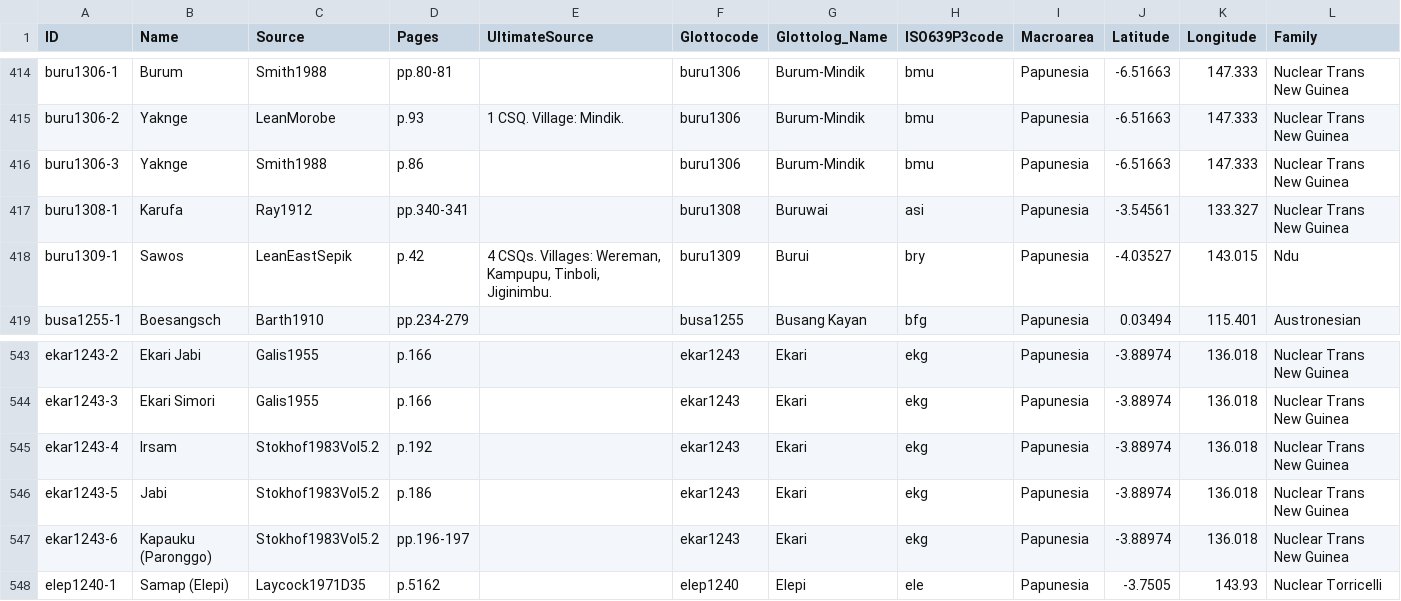
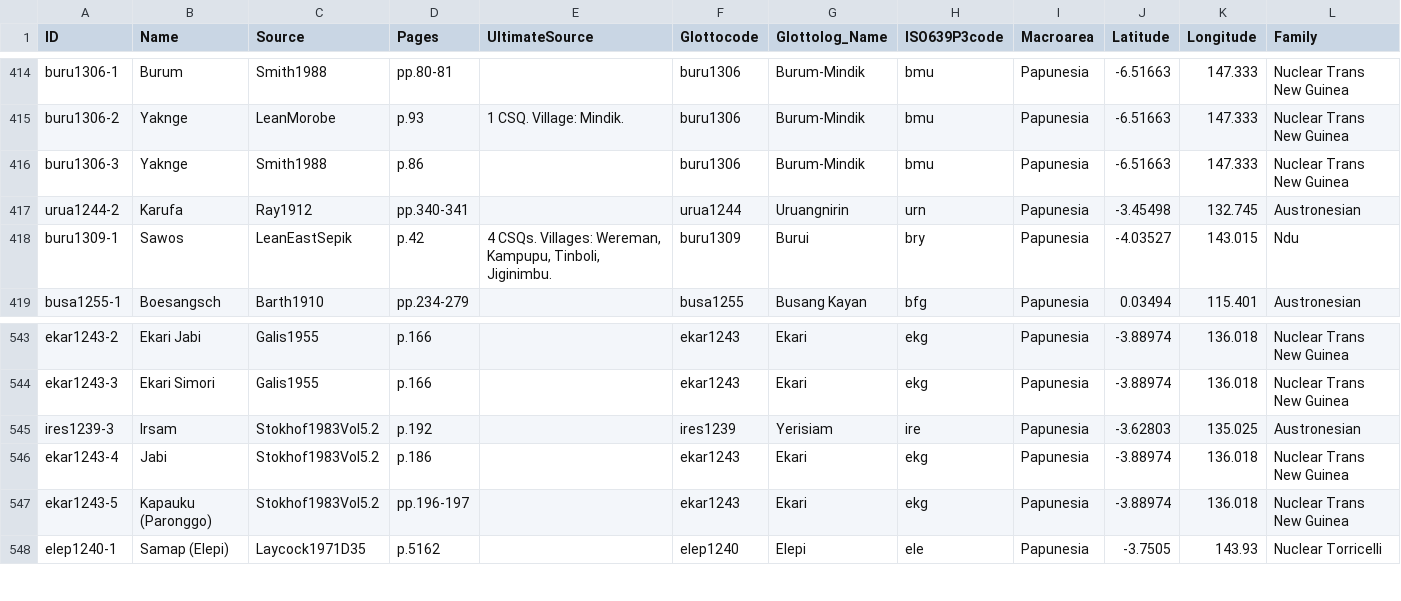
Before and after one commit to numeralbank/barlowpacific, a CSV file: etc/languages.csv, drawn as a sheet; only a part is shown, gaps mark what is left out.

Commit message:
Corrected misidentified languages buru1308-1 > urua1244-2, ekar1243-4 > ires1239-3, kamo1255-5 > kowi1239-5; updated numbering

```diff
--- a/etc/languages.csv
+++ b/etc/languages.csv
@@ -416,3 +416,3 @@ buru1306-2,Yaknge,LeanMorobe,p.93,1 CSQ. Village: Mindik.,buru1306,Burum-Mindik,
 buru1306-3,Yaknge,Smith1988,p.86,,buru1306,Burum-Mindik,bmu,Papunesia,-6.51663,147.333,Nuclear Trans New Guinea
-buru1308-1,Karufa,Ray1912,pp.340-341,,buru1308,Buruwai,asi,Papunesia,-3.54561,133.327,Nuclear Trans New Guinea
+urua1244-2,Karufa,Ray1912,pp.340-341,,urua1244,Uruangnirin,urn,Papunesia,-3.45498,132.745,Austronesian
 buru1309-1,Sawos,LeanEastSepik,p.42,"4 CSQs. Villages: Wereman, Kampupu, Tinboli, Jiginimbu.",buru1309,Burui,bry,Papunesia,-4.03527,143.015,Ndu
@@ -544,5 +544,5 @@ ekar1243-2,Ekari Jabi,Galis1955,p.166,,ekar1243,Ekari,ekg,Papunesia,-3.88974,136
 ekar1243-3,Ekari Simori,Galis1955,p.166,,ekar1243,Ekari,ekg,Papunesia,-3.88974,136.018,Nuclear Trans New Guinea
-ekar1243-4,Irsam,Stokhof1983Vol5.2,p.192,,ekar1243,Ekari,ekg,Papunesia,-3.88974,136.018,Nuclear Trans New Guinea
-ekar1243-5,Jabi,Stokhof1983Vol5.2,p.186,,ekar1243,Ekari,ekg,Papunesia,-3.88974,136.018,Nuclear Trans New Guinea
-ekar1243-6,Kapauku (Paronggo),Stokhof1983Vol5.2,pp.196-197,,ekar1243,Ekari,ekg,Papunesia,-3.88974,136.018,Nuclear Trans New Guinea
+ires1239-3,Irsam,Stokhof1983Vol5.2,p.192,,ires1239,Yerisiam,ire,Papunesia,-3.62803,135.025,Austronesian
+ekar1243-4,Jabi,Stokhof1983Vol5.2,p.186,,ekar1243,Ekari,ekg,Papunesia,-3.88974,136.018,Nuclear Trans New Guinea
+ekar1243-5,Kapauku (Paronggo),Stokhof1983Vol5.2,pp.196-197,,ekar1243,Ekari,ekg,Papunesia,-3.88974,136.018,Nuclear Trans New Guinea
 elep1240-1,Samap (Elepi),Laycock1971D35,p.5162,,elep1240,Elepi,ele,Papunesia,-3.7505,143.93,Nuclear Torricelli
```
